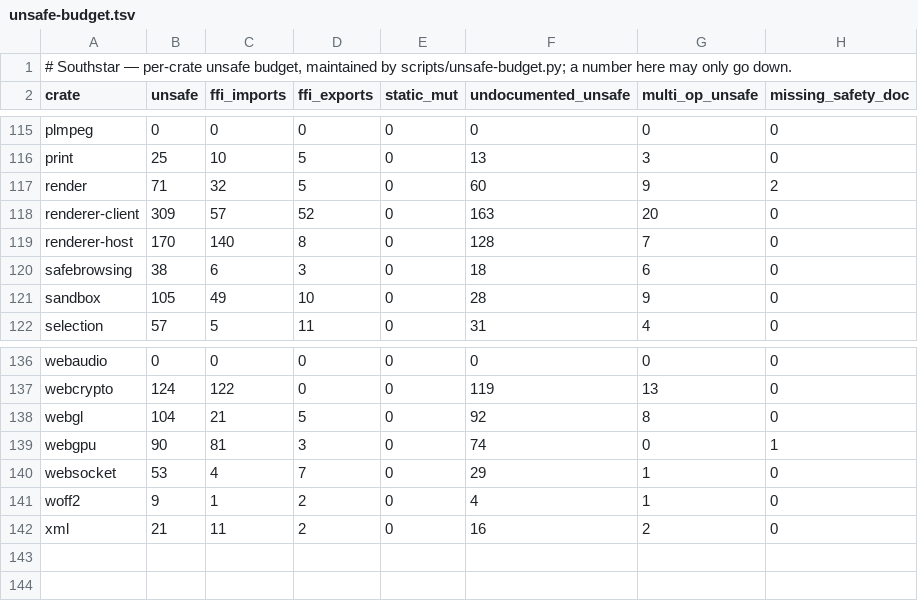
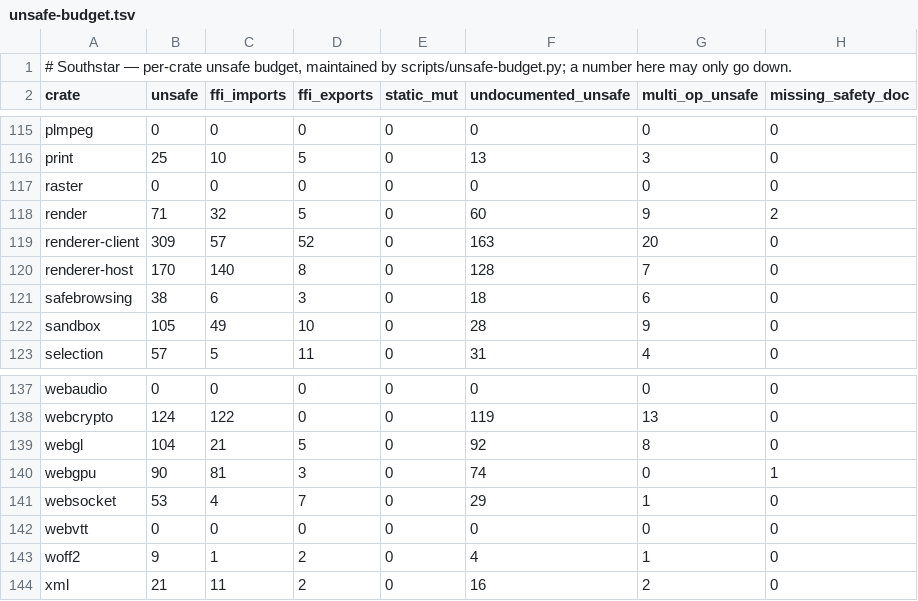
Before and after one commit to nordstjernen-web/southstar-browser, a TSV file: rust/unsafe-budget.tsv, drawn as a sheet; only a part is shown, gaps mark what is left out; the diff names each change by its address in the sheet, - before the commit and + after, or states it on an @@ line.

```diff
--- a/rust/unsafe-budget.tsv
+++ b/rust/unsafe-budget.tsv
+row 117: raster | 0 | 0 | 0 | 0 | 0 | 0 | 0
+row 142: webvtt | 0 | 0 | 0 | 0 | 0 | 0 | 0
```
Also changed, not shown: 16 other files.
